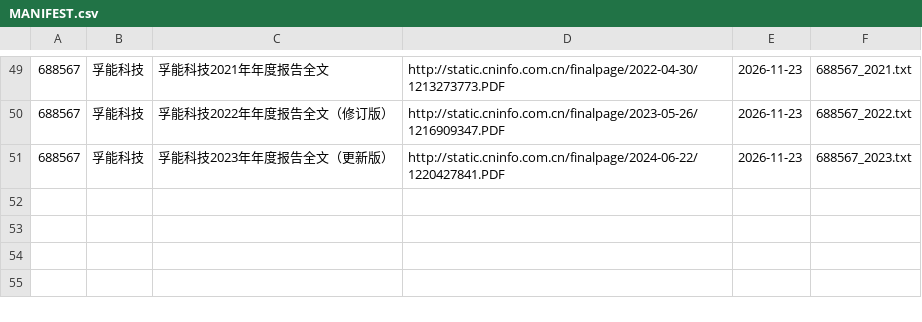
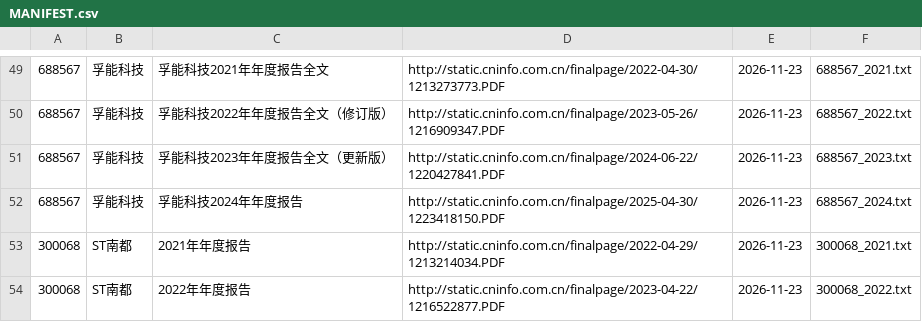
Before and after one commit to dmw24/BatteryFactory, a CSV file: team/evidence/filings/MANIFEST.csv, drawn as a sheet; only a part is shown, gaps mark what is left out; the diff names each change by its address in the sheet, - before the commit and + after, or states it on an @@ line.

```diff
--- a/team/evidence/filings/MANIFEST.csv
+++ b/team/evidence/filings/MANIFEST.csv
+row 52: 688567 | 孚能科技 | 孚能科技2024年年度报告 | http://static.cninfo.com.cn/finalpage/2025-04-30/1223418150.PDF | 2026-11-23 | 688567_2024.txt
+row 53: 300068 | ST南都 | 2021年年度报告 | http://static.cninfo.com.cn/finalpage/2022-04-29/1213214034.PDF | 2026-11-23 | 300068_2021.txt
+row 54: 300068 | ST南都 | 2022年年度报告 | http://static.cninfo.com.cn/finalpage/2023-04-22/1216522877.PDF | 2026-11-23 | 300068_2022.txt
```
